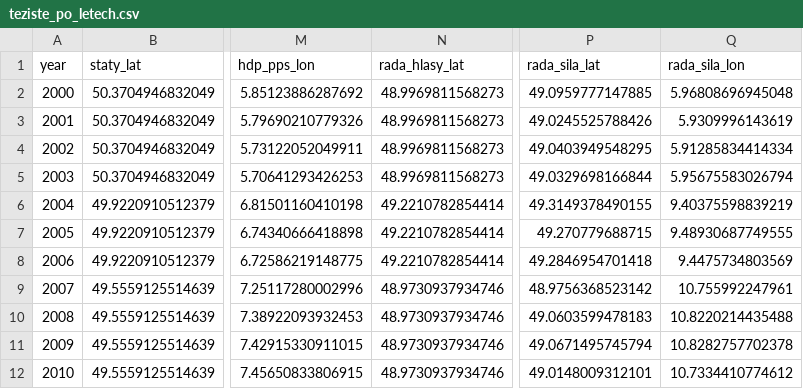
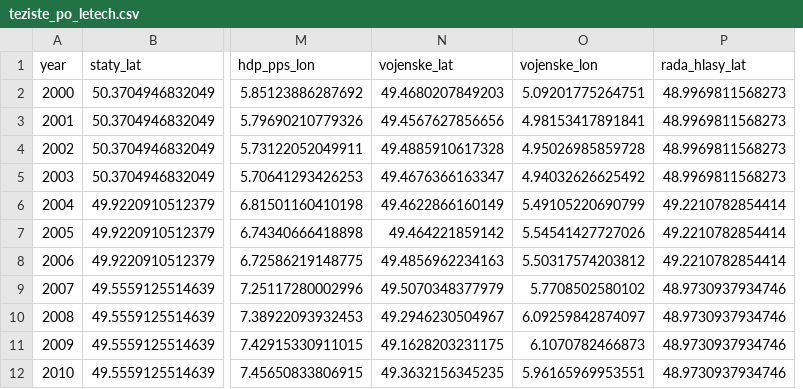
Before and after one commit to jindrabernard-code/eu-teziste-matlab, a CSV file: results/teziste_po_letech.csv, drawn as a sheet; only a part is shown, gaps mark what is left out; removed rows and columns are numbered as before the commit, all else as after; the diff names each change by its address in the sheet, - before the commit and + after, or states it on an @@ line.

```diff
--- a/results/teziste_po_letech.csv
+++ b/results/teziste_po_letech.csv
+column N (vojenske_lat), rows 2-12: 49.4680207849203 | 49.4567627856656 | 49.4885910617328 | 49.4676366163347 | 49.4622866160149 | 49.464221859142 | 49.4856962234163 | 49.5070348377979 | 49.2946230504967 | 49.1628203231175 | 49.3632156345235
+column O (vojenske_lon), rows 2-12: 5.09201775264751 | 4.98153417891841 | 4.95026985859728 | 4.94032626625492 | 5.49105220690799 | 5.54541427727026 | 5.50317574203812 | 5.7708502580102 | 6.09259842874097 | 6.1070782466873 | 5.96165969953551
-column P (rada_sila_lat), rows 2-12: 49.0959777147885 | 49.0245525788426 | 49.0403949548295 | 49.0329698166844 | 49.3149378490155 | 49.270779688715 | 49.2846954701418 | 48.9756368523142 | 49.0603599478183 | 49.0671495745794 | 49.0148009312101
-column Q (rada_sila_lon), rows 2-12: 5.96808696945048 | 5.9309996143619 | 5.91285834414334 | 5.95675583026794 | 9.40375598839219 | 9.48930687749555 | 9.4475734803569 | 10.755992247961 | 10.8220214435488 | 10.8282757702378 | 10.7334410774612
```
Also changed, not shown: data/countries.csv, results/kompozit_teziste.csv, 16 other files.
